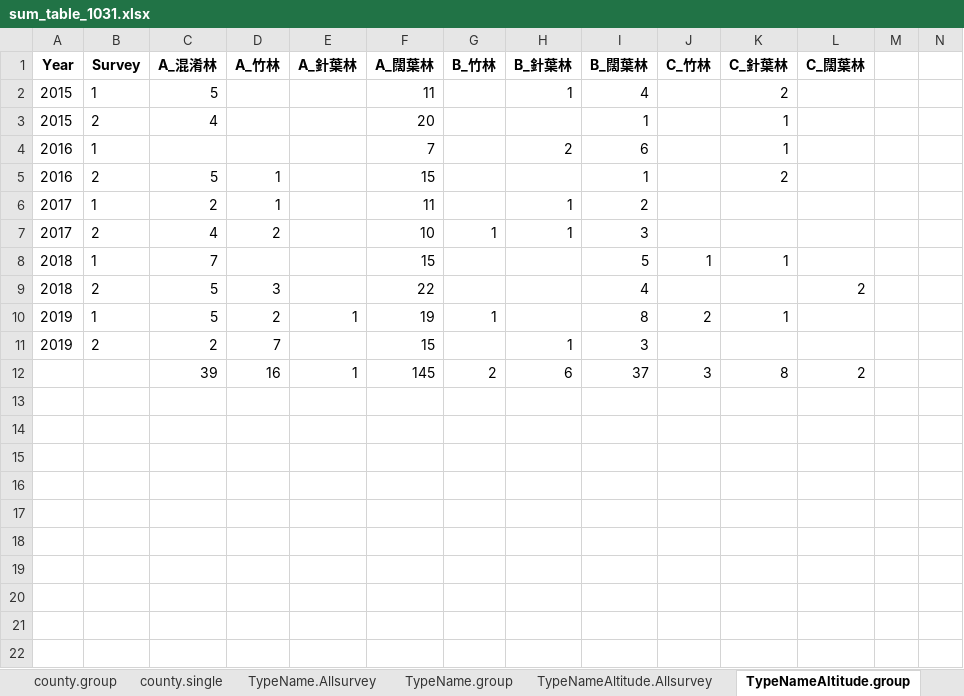
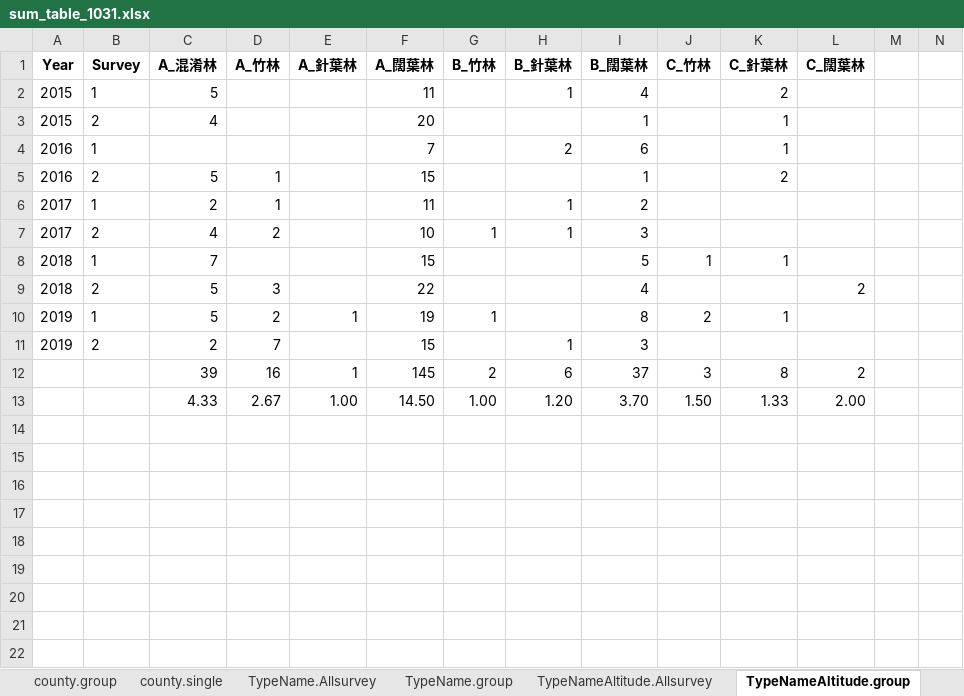
Before and after one commit to wetinhsu/Macaca-population-trend, an Excel workbook: Results/sum_table_1031.xlsx, sheet TypeNameAltitude.group, drawn as a sheet; only a part is shown; values as stored, in another font and other column widths than the file's, no borders; rows hold the shown columns only; the diff names each change by its address in the sheet, - before the commit and + after, or states it on an @@ line.

```diff
--- a/Results/sum_table_1031.xlsx (sheet TypeNameAltitude.group)
+++ b/Results/sum_table_1031.xlsx (sheet TypeNameAltitude.group)
-row 13: (empty)
+row 13:  |  | 4.33 | 2.67 | 1.00 | 14.50 | 1.00 | 1.20 | 3.70 | 1.50 | 1.33 | 2.00
```
Also changed, not shown: sheet county.single, sheet county.group, sheet TypeNameAltitude.Allsurvey, sheet TypeName.group, 5 other files.
